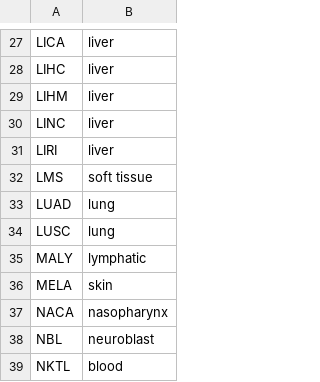
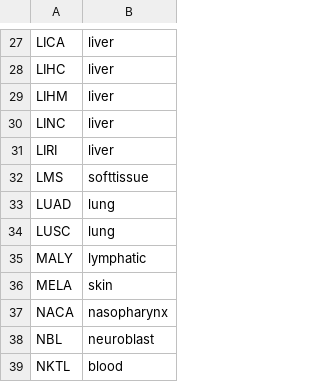
Before and after one commit to jakekrol/genefusion, a CSV file: data/meta/icgc-abbrevs-simple.csv, drawn as a sheet; only a part is shown, gaps mark what is left out.

Commit message:
abbrevs

```diff
--- a/data/meta/icgc-abbrevs-simple.csv
+++ b/data/meta/icgc-abbrevs-simple.csv
@@ -31,3 +31,3 @@ LINC,liver
 LIRI,liver
-LMS,soft tissue
+LMS,softtissue
 LUAD,lung
```
Also changed, not shown: 1 other file.
